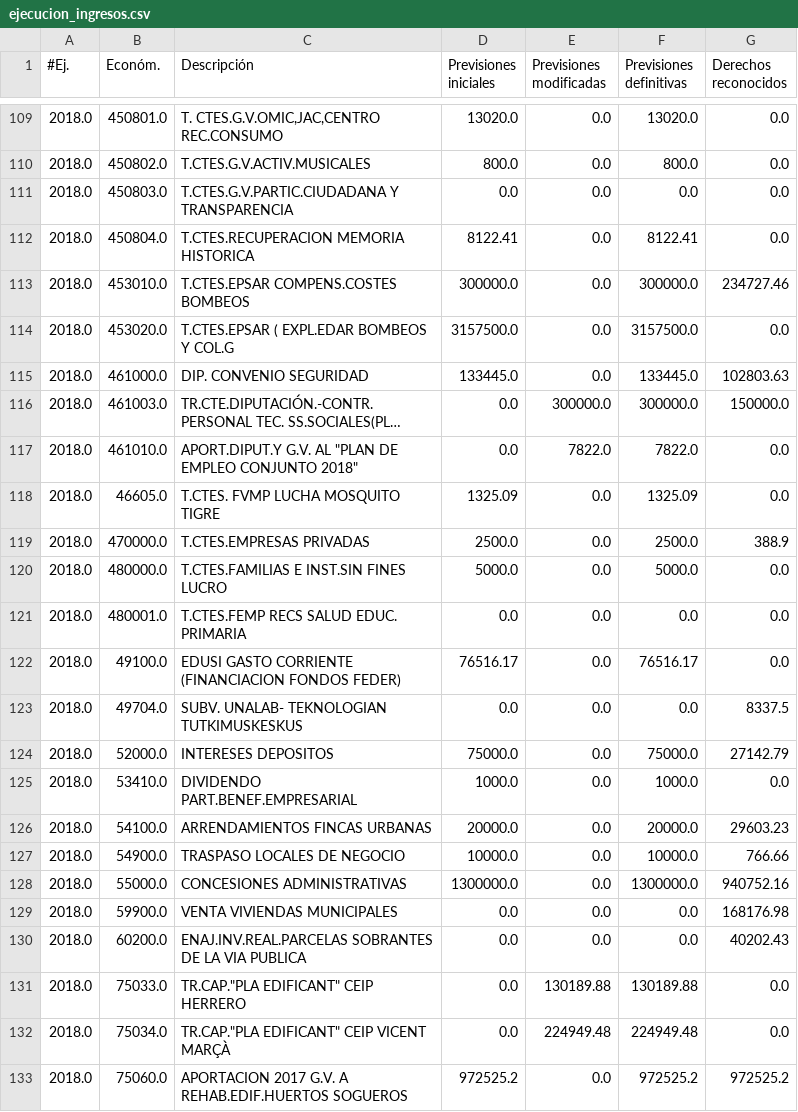
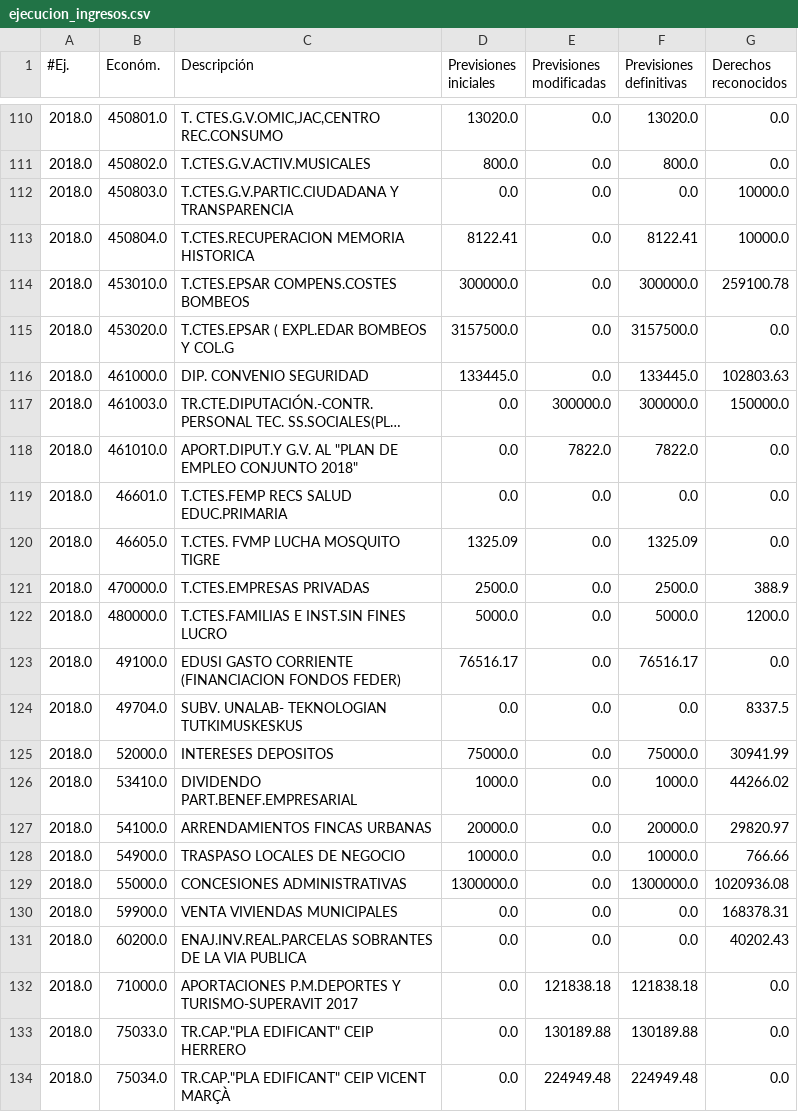
Before and after one commit to civio/presupuesto-castellon, a CSV file: data/ca/municipio/2018/ejecucion_ingresos.csv, drawn as a sheet; only a part is shown, gaps mark what is left out; the shorter side is filled out with more unchanged rows; long unchanged cells end in …; the diff covers the shown part only.

```diff
--- a/data/ca/municipio/2018/ejecucion_ingresos.csv
+++ b/data/ca/municipio/2018/ejecucion_ingresos.csv
@@ -110,5 +111,5 @@
 2018.0,450802.0,T.CTES.G.V.ACTIV.MUSICALES,800.0,0.0,800.0,0.0
-2018.0,450803.0,T.CTES.G.V.PARTIC.CIUDADANA Y TRANSPARENCIA,0.0,0.0,0.0,0.0
-2018.0,450804.0,T.CTES.RECUPERACION MEMORIA HISTORICA,8122.41,0.0,8122.41,0.0
-2018.0,453010.0,T.CTES.EPSAR COMPENS.COSTES BOMBEOS,300000.0,0.0,300000.0,234727.46
+2018.0,450803.0,T.CTES.G.V.PARTIC.CIUDADANA Y TRANSPARENCIA,0.0,0.0,0.0,10000.0
+2018.0,450804.0,T.CTES.RECUPERACION MEMORIA HISTORICA,8122.41,0.0,8122.41,10000.0
+2018.0,453010.0,T.CTES.EPSAR COMPENS.COSTES BOMBEOS,300000.0,0.0,300000.0,259100.78
 2018.0,453020.0,T.CTES.EPSAR ( EXPL.EDAR BOMBEOS Y COL.G,3157500.0,0.0,3157500.0,0.0
@@ -117,15 +118,16 @@
 2018.0,461010.0,"APORT.DIPUT.Y G.V. AL ""PLAN DE EMPLEO CONJUNTO 2018""",0.0,7822.0,7822.0,0.0
+2018.0,46601.0,T.CTES.FEMP RECS SALUD EDUC.PRIMARIA,0.0,0.0,0.0,0.0
 2018.0,46605.0,T.CTES. FVMP LUCHA MOSQUITO TIGRE,1325.09,0.0,1325.09,0.0
 2018.0,470000.0,T.CTES.EMPRESAS PRIVADAS,2500.0,0.0,2500.0,388.9
-2018.0,480000.0,T.CTES.FAMILIAS E INST.SIN FINES LUCRO,5000.0,0.0,5000.0,0.0
-2018.0,480001.0,T.CTES.FEMP RECS SALUD EDUC. PRIMARIA,0.0,0.0,0.0,0.0
+2018.0,480000.0,T.CTES.FAMILIAS E INST.SIN FINES LUCRO,5000.0,0.0,5000.0,1200.0
 2018.0,49100.0,EDUSI GASTO CORRIENTE (FINANCIACION FONDOS FEDER),76516.17,0.0,76516.17,0.0
 2018.0,49704.0,SUBV. UNALAB- TEKNOLOGIAN TUTKIMUSKESKUS,0.0,0.0,0.0,8337.5
-2018.0,52000.0,INTERESES DEPOSITOS,75000.0,0.0,75000.0,27142.79
-2018.0,53410.0,DIVIDENDO PART.BENEF.EMPRESARIAL,1000.0,0.0,1000.0,0.0
-2018.0,54100.0,ARRENDAMIENTOS FINCAS URBANAS,20000.0,0.0,20000.0,29603.23
+2018.0,52000.0,INTERESES DEPOSITOS,75000.0,0.0,75000.0,30941.99
+2018.0,53410.0,DIVIDENDO PART.BENEF.EMPRESARIAL,1000.0,0.0,1000.0,44266.02
+2018.0,54100.0,ARRENDAMIENTOS FINCAS URBANAS,20000.0,0.0,20000.0,29820.97
 2018.0,54900.0,TRASPASO LOCALES DE NEGOCIO,10000.0,0.0,10000.0,766.66
-2018.0,55000.0,CONCESIONES ADMINISTRATIVAS,1300000.0,0.0,1300000.0,940752.16
-2018.0,59900.0,VENTA VIVIENDAS MUNICIPALES,0.0,0.0,0.0,168176.98
+2018.0,55000.0,CONCESIONES ADMINISTRATIVAS,1300000.0,0.0,1300000.0,1020936.08
+2018.0,59900.0,VENTA VIVIENDAS MUNICIPALES,0.0,0.0,0.0,168378.31
 2018.0,60200.0,ENAJ.INV.REAL.PARCELAS SOBRANTES DE LA VIA PUBLICA,0.0,0.0,0.0,40202.43
+2018.0,71000.0,APORTACIONES P.M.DEPORTES Y TURISMO-SUPERAVIT 2017,0.0,121838.18,121838.18,0.0
 2018.0,75033.0,"TR.CAP.""PLA EDIFICANT"" CEIP HERRERO",0.0,130189.88,130189.88,0.0
```
Also changed, not shown: 2 added rows, 1 removed row and 73 edited cells elsewhere in this file, data/ca/municipio/2018/ejecucion_gastos.csv, data/ca/municipio/2018/gastos.csv, 7 other files.
